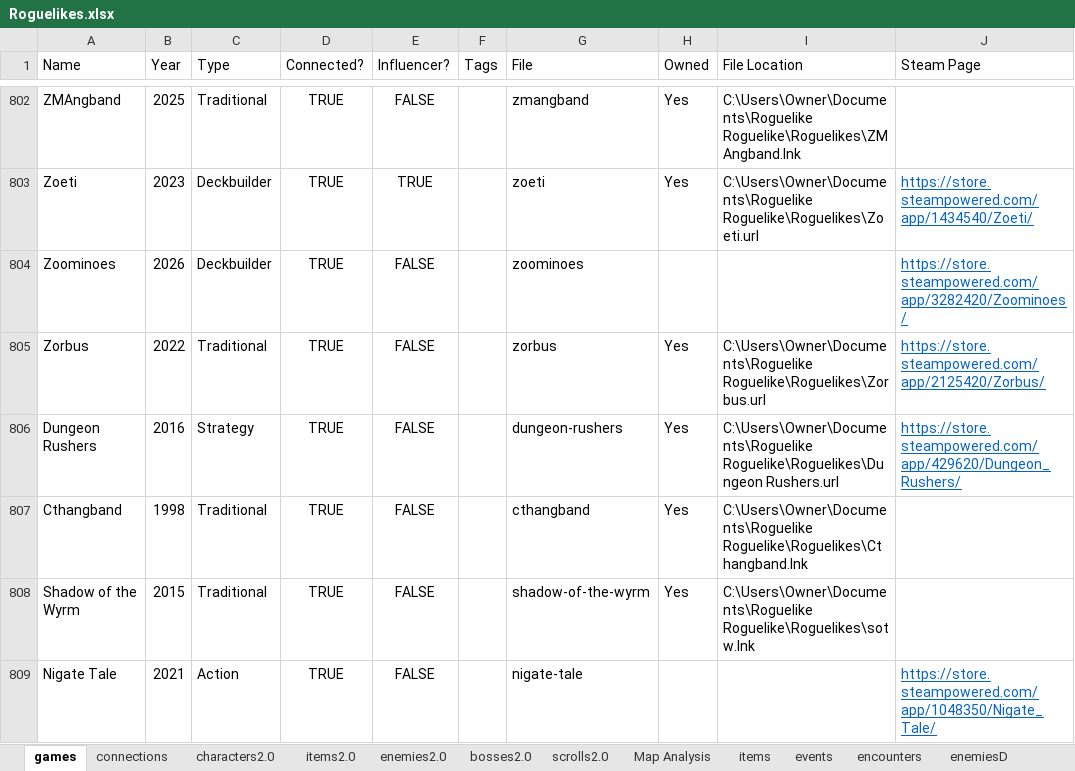
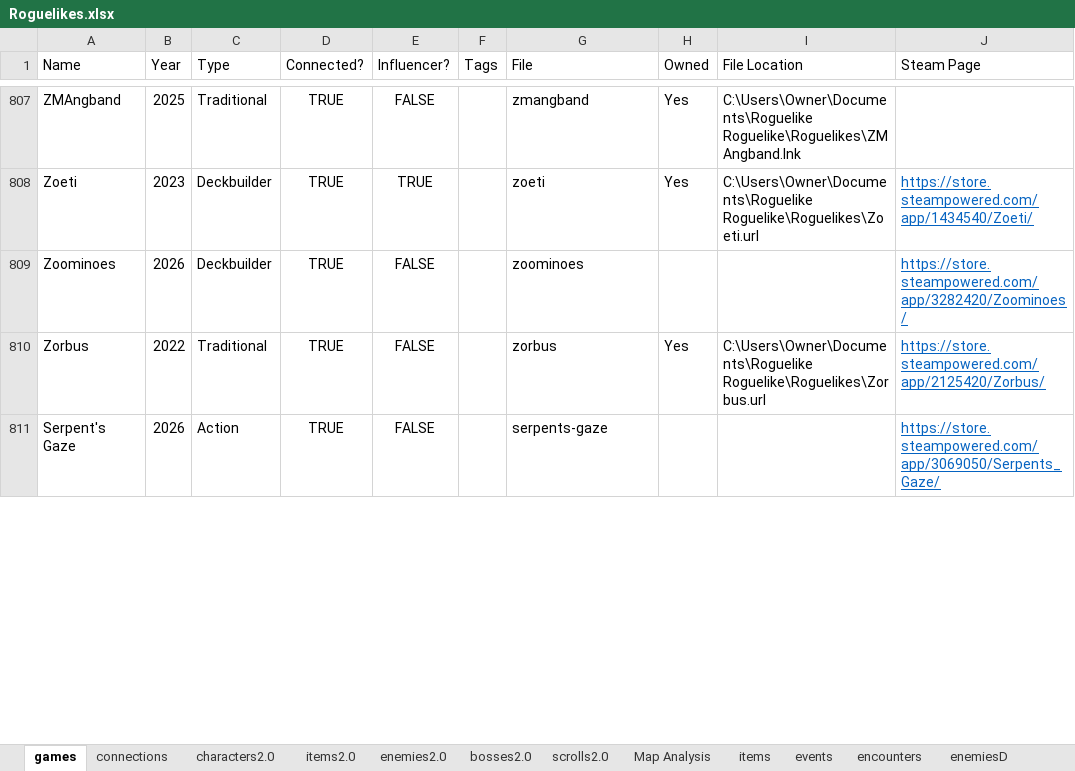
Before and after one commit to batsling/Roguelike-like, an Excel workbook: tools/Roguelikes.xlsx, sheet games, drawn as a sheet; only a part is shown, gaps mark what is left out; values as stored, in another font and other column widths than the file's, no borders; table styles not drawn; addresses are those after the commit; the diff covers the shown part only; the diff names each change by its address in the sheet, - before the commit and + after, or states it on an @@ line.

```diff
--- a/tools/Roguelikes.xlsx (sheet games)
+++ b/tools/Roguelikes.xlsx (sheet games)
@@ row 806 moved to row 229: Dungeon Rushers @@
@@ row 807 moved to row 148: Cthangband @@
@@ row 808 moved to row 601: Shadow of the Wyrm @@
-A811 (Name): Nigate Tale
+A811 (Name): Serpent's Gaze
-B811 (Year): 2021
+B811 (Year): 2026
-G811 (File): nigate-tale
+G811 (File): serpents-gaze
-J811 (Steam Page): https://store.steampowered.com/app/1048350/Nigate_Tale/
+J811 (Steam Page): https://store.steampowered.com/app/3069050/Serpents_Gaze/
```
Also changed, not shown: 6 added rows and 2 edited cells elsewhere in this sheet, sheet Map Calc, sheet connections, sheet Map Analysis, sheet characters2.0, formulas that keep their value, charts or pictures, 1 other file.
